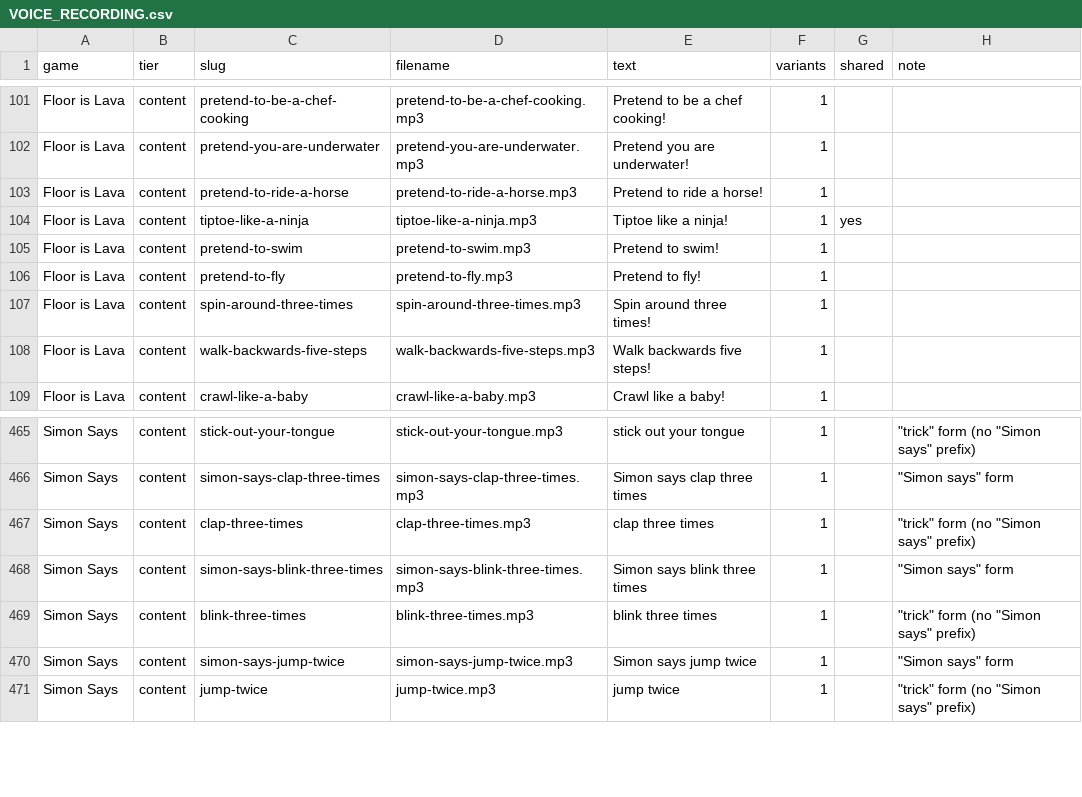
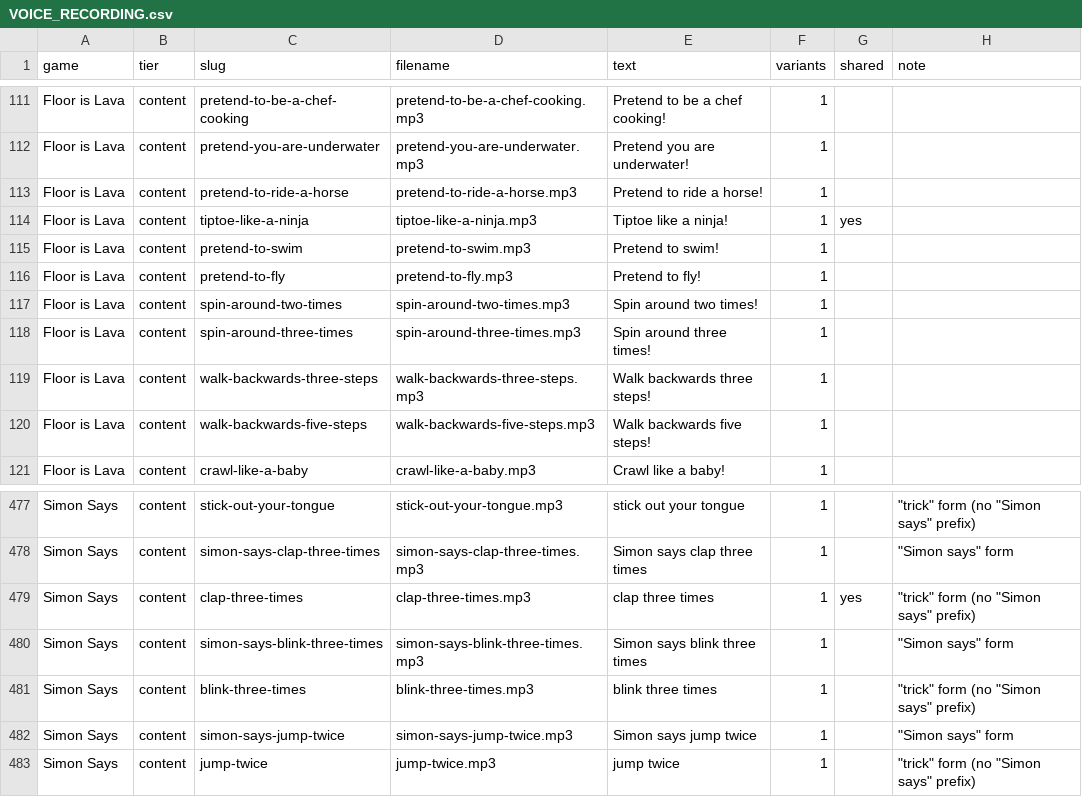
Before and after one commit to appledonkey/kid_wrangler, a CSV file: VOICE_RECORDING.csv, drawn as a sheet; only a part is shown, gaps mark what is left out; the diff covers the shown part only.

```diff
--- a/VOICE_RECORDING.csv
+++ b/VOICE_RECORDING.csv
@@ -106,3 +116,5 @@
 "Floor is Lava","content","pretend-to-fly","pretend-to-fly.mp3","Pretend to fly!","1","",""
+"Floor is Lava","content","spin-around-two-times","spin-around-two-times.mp3","Spin around two times!","1","",""
 "Floor is Lava","content","spin-around-three-times","spin-around-three-times.mp3","Spin around three times!","1","",""
+"Floor is Lava","content","walk-backwards-three-steps","walk-backwards-three-steps.mp3","Walk backwards three steps!","1","",""
 "Floor is Lava","content","walk-backwards-five-steps","walk-backwards-five-steps.mp3","Walk backwards five steps!","1","",""
@@ -466,3 +478,3 @@
 "Simon Says","content","simon-says-clap-three-times","simon-says-clap-three-times.mp3","Simon says clap three times","1","","""Simon says"" form"
-"Simon Says","content","clap-three-times","clap-three-times.mp3","clap three times","1","","""trick"" form (no ""Simon says"" prefix)"
+"Simon Says","content","clap-three-times","clap-three-times.mp3","clap three times","1","yes","""trick"" form (no ""Simon says"" prefix)"
 "Simon Says","content","simon-says-blink-three-times","simon-says-blink-three-times.mp3","Simon says blink three times","1","","""Simon says"" form"
```
Also changed, not shown: 10 added rows elsewhere in this file, 2 other files.
